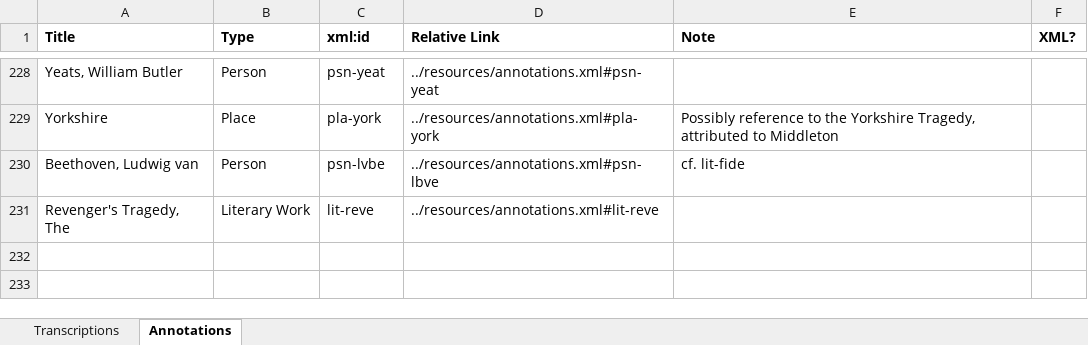
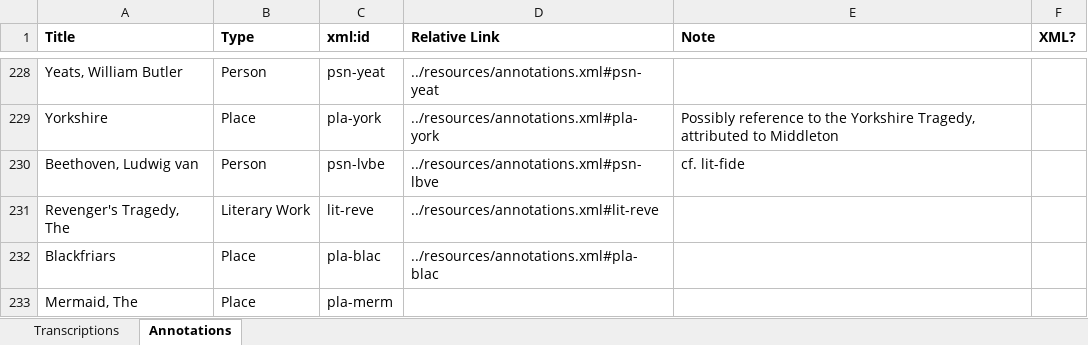
Before and after one commit to JoshuaAPhillips/digital-anon, an Excel workbook: tracking-sheet.xlsx, sheet Annotations, drawn as a sheet; only a part is shown, gaps mark what is left out; values as stored, in another font and other column widths than the file's, no borders; conditional formats not drawn; the diff names each change by its address in the sheet, - before the commit and + after, or states it on an @@ line.

```diff
--- a/tracking-sheet.xlsx (sheet Annotations)
+++ b/tracking-sheet.xlsx (sheet Annotations)
+row 232: Blackfriars | Place | pla-blac | ../resources/annotations.xml#pla-blac
+row 233: Mermaid, The | Place | pla-merm
```
Also changed, not shown: 1 other file.
